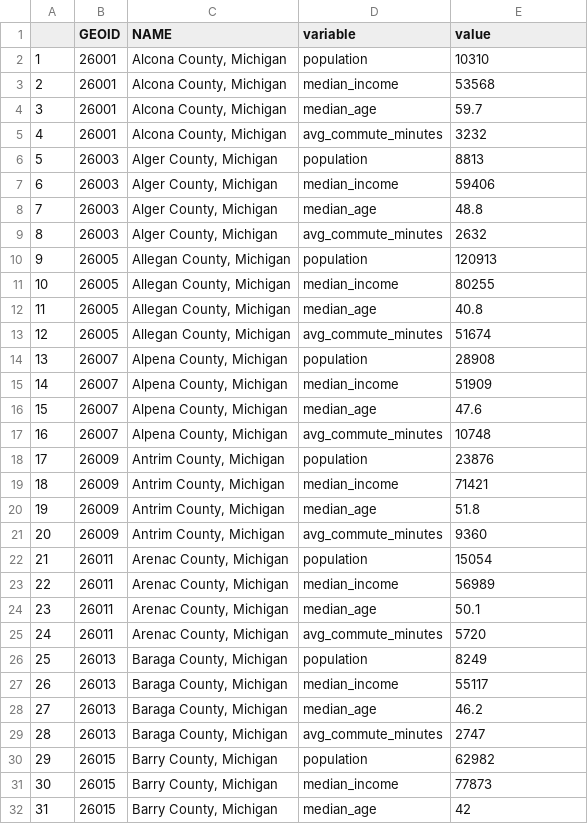
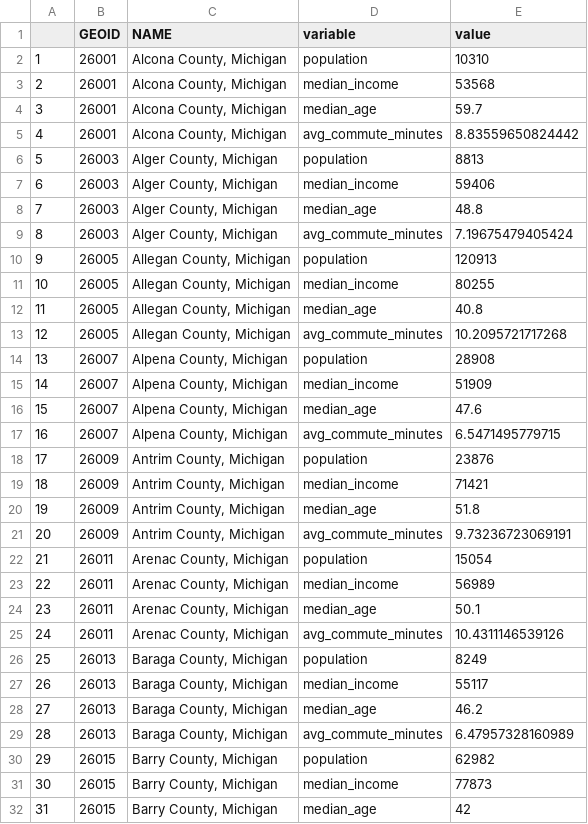
Before and after one commit to MSUDataAnalytics/EC242, a CSV file: _docs/data/milong.csv, drawn as a sheet; only a part is shown; the diff covers the shown part only; the diff names each change by its address in the sheet, - before the commit and + after, or states it on an @@ line.

```diff
--- a/_docs/data/milong.csv
+++ b/_docs/data/milong.csv
-E5 (value): 3232
+E5 (value): 8.83559650824442
-E9 (value): 2632
+E9 (value): 7.19675479405424
-E13 (value): 51674
+E13 (value): 10.2095721717268
-E17 (value): 10748
+E17 (value): 6.5471495779715
-E21 (value): 9360
+E21 (value): 9.73236723069191
-E25 (value): 5720
+E25 (value): 10.4311146539126
-E29 (value): 2747
+E29 (value): 6.47957328160989
```
Also changed, not shown: 8 removed rows, 74 edited cells and row numbers in column A elsewhere in this file, data/milong.csv, 29 other files.
